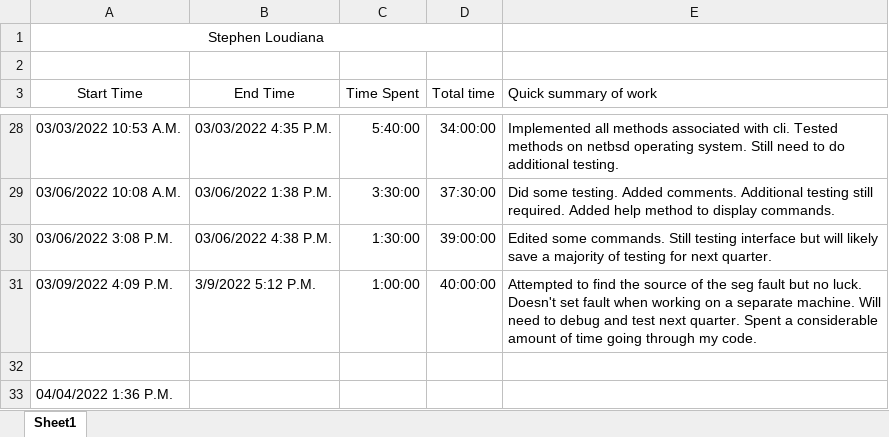
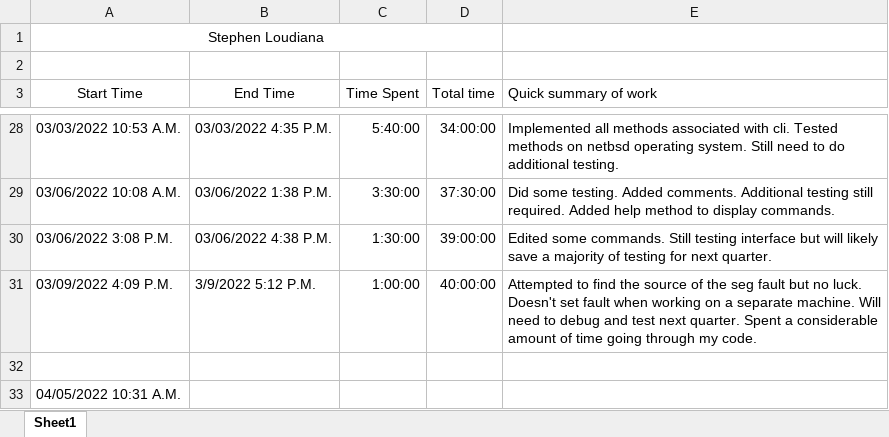
Before and after one commit to KvanQuilst/NetBSD-WifiBrowser, an Excel workbook: docs/time_logs/Stephen_time_log.xlsx, sheet Sheet1, drawn as a sheet; only a part is shown, gaps mark what is left out; values as stored, in another font and other column widths than the file's, no borders; the diff names each change by its address in the sheet, - before the commit and + after, or states it on an @@ line.

Commit message:
stephen: clock in

```diff
--- a/docs/time_logs/Stephen_time_log.xlsx (sheet Sheet1)
+++ b/docs/time_logs/Stephen_time_log.xlsx (sheet Sheet1)
-A33 (Start Time): 04/04/2022 1:36 P.M.
+A33 (Start Time): 04/05/2022 10:31 A.M.
```
Also changed, not shown: 1 other file.
